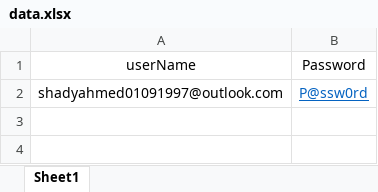
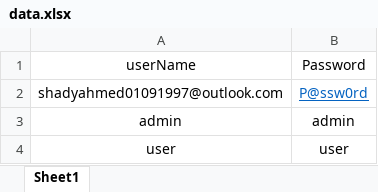
Before and after one commit to Shady1997/AutomateAmazonApplication, an Excel workbook: data_driven/data.xlsx, sheet Sheet1, drawn as a sheet; values as stored, in another font and other column widths than the file's, no borders; the diff names each change by its address in the sheet, - before the commit and + after, or states it on an @@ line.

```diff
--- a/data_driven/data.xlsx (sheet Sheet1)
+++ b/data_driven/data.xlsx (sheet Sheet1)
+row 3: admin | admin
+row 4: user | user
```
Also changed, not shown: 18 other files.
